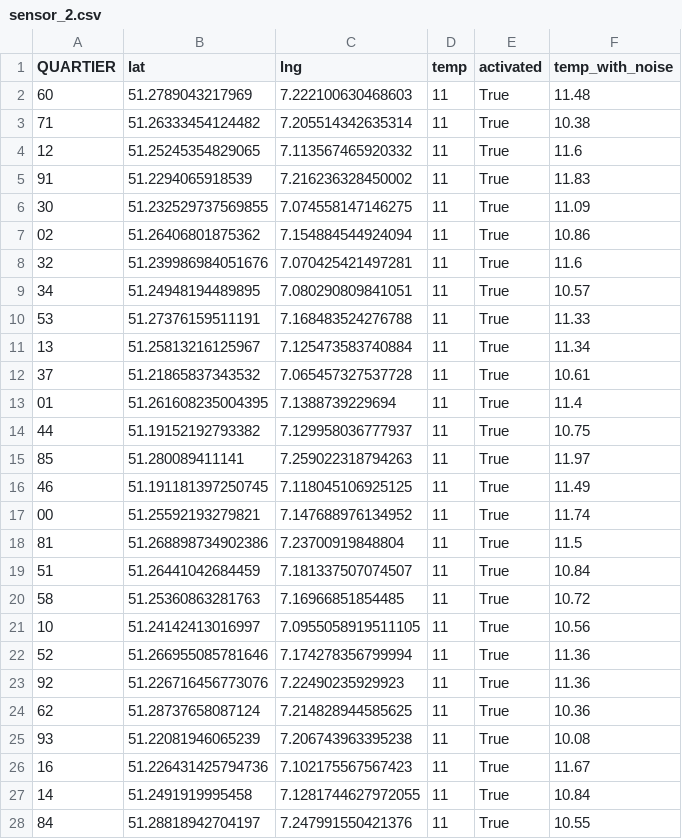
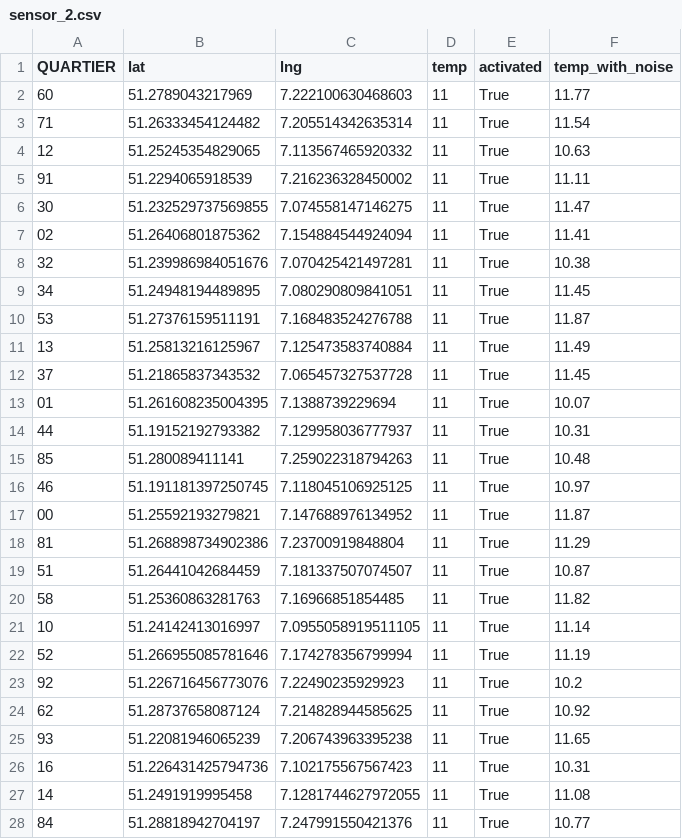
Before and after one commit to hoelk-f/smart-city-urban-heat-monitoring, a CSV file: src/assets/sensor_2.csv, drawn as a sheet; only a part is shown; the diff covers the shown part only.

```diff
--- a/src/assets/sensor_2.csv
+++ b/src/assets/sensor_2.csv
@@ -1,28 +1,28 @@
 QUARTIER,lat,lng,temp,activated,temp_with_noise
-60,51.2789043217969,7.222100630468603,11,True,11.48
-71,51.26333454124482,7.205514342635314,11,True,10.38
-12,51.25245354829065,7.113567465920332,11,True,11.6
-91,51.2294065918539,7.216236328450002,11,True,11.83
-30,51.232529737569855,7.074558147146275,11,True,11.09
-02,51.26406801875362,7.154884544924094,11,True,10.86
-32,51.239986984051676,7.070425421497281,11,True,11.6
-34,51.24948194489895,7.080290809841051,11,True,10.57
-53,51.27376159511191,7.168483524276788,11,True,11.33
-13,51.25813216125967,7.125473583740884,11,True,11.34
-37,51.21865837343532,7.065457327537728,11,True,10.61
-01,51.261608235004395,7.1388739229694,11,True,11.4
-44,51.19152192793382,7.129958036777937,11,True,10.75
-85,51.280089411141,7.259022318794263,11,True,11.97
-46,51.191181397250745,7.118045106925125,11,True,11.49
-00,51.25592193279821,7.147688976134952,11,True,11.74
-81,51.268898734902386,7.23700919848804,11,True,11.5
-51,51.26441042684459,7.181337507074507,11,True,10.84
-58,51.25360863281763,7.16966851854485,11,True,10.72
-10,51.24142413016997,7.0955058919511105,11,True,10.56
-52,51.266955085781646,7.174278356799994,11,True,11.36
-92,51.226716456773076,7.22490235929923,11,True,11.36
-62,51.28737658087124,7.214828944585625,11,True,10.36
-93,51.22081946065239,7.206743963395238,11,True,10.08
-16,51.226431425794736,7.102175567567423,11,True,11.67
-14,51.2491919995458,7.1281744627972055,11,True,10.84
-84,51.28818942704197,7.247991550421376,11,True,10.55
+60,51.2789043217969,7.222100630468603,11,True,11.77
+71,51.26333454124482,7.205514342635314,11,True,11.54
+12,51.25245354829065,7.113567465920332,11,True,10.63
+91,51.2294065918539,7.216236328450002,11,True,11.11
+30,51.232529737569855,7.074558147146275,11,True,11.47
+02,51.26406801875362,7.154884544924094,11,True,11.41
+32,51.239986984051676,7.070425421497281,11,True,10.38
+34,51.24948194489895,7.080290809841051,11,True,11.45
+53,51.27376159511191,7.168483524276788,11,True,11.87
+13,51.25813216125967,7.125473583740884,11,True,11.49
+37,51.21865837343532,7.065457327537728,11,True,11.45
+01,51.261608235004395,7.1388739229694,11,True,10.07
+44,51.19152192793382,7.129958036777937,11,True,10.31
+85,51.280089411141,7.259022318794263,11,True,10.48
+46,51.191181397250745,7.118045106925125,11,True,10.97
+00,51.25592193279821,7.147688976134952,11,True,11.87
+81,51.268898734902386,7.23700919848804,11,True,11.29
+51,51.26441042684459,7.181337507074507,11,True,10.87
+58,51.25360863281763,7.16966851854485,11,True,11.82
+10,51.24142413016997,7.0955058919511105,11,True,11.14
+52,51.266955085781646,7.174278356799994,11,True,11.19
+92,51.226716456773076,7.22490235929923,11,True,10.2
+62,51.28737658087124,7.214828944585625,11,True,10.92
+93,51.22081946065239,7.206743963395238,11,True,11.65
+16,51.226431425794736,7.102175567567423,11,True,10.31
+14,51.2491919995458,7.1281744627972055,11,True,11.08
+84,51.28818942704197,7.247991550421376,11,True,10.77
```
Also changed, not shown: 8 edited cells elsewhere in this file, src/assets/sensor_1.csv, src/assets/sensors.csv, 8 other files.
